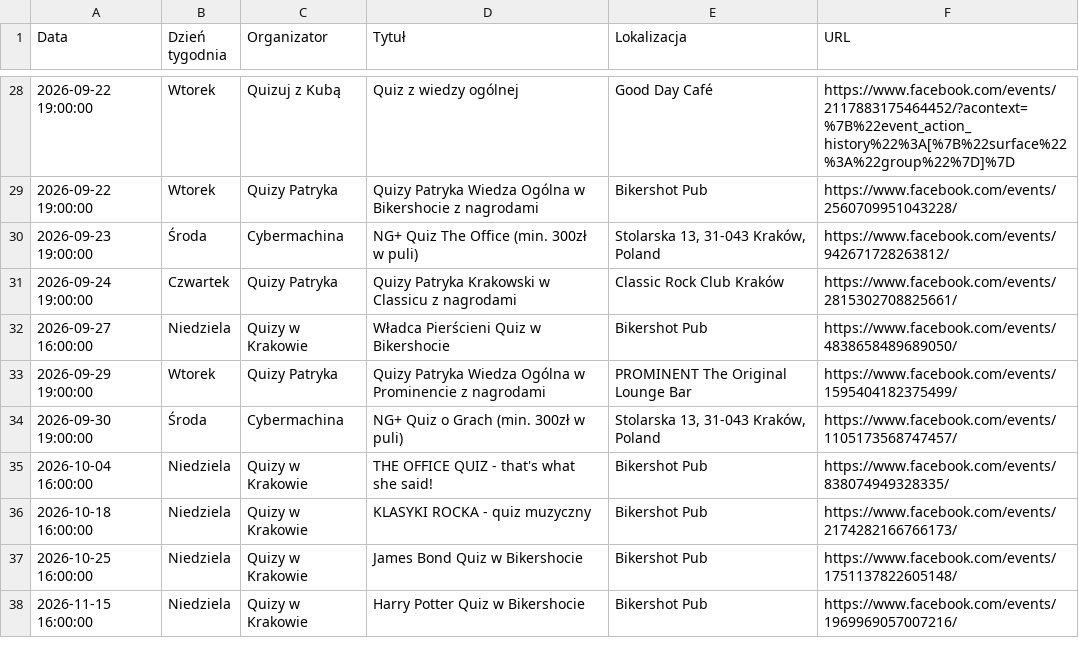
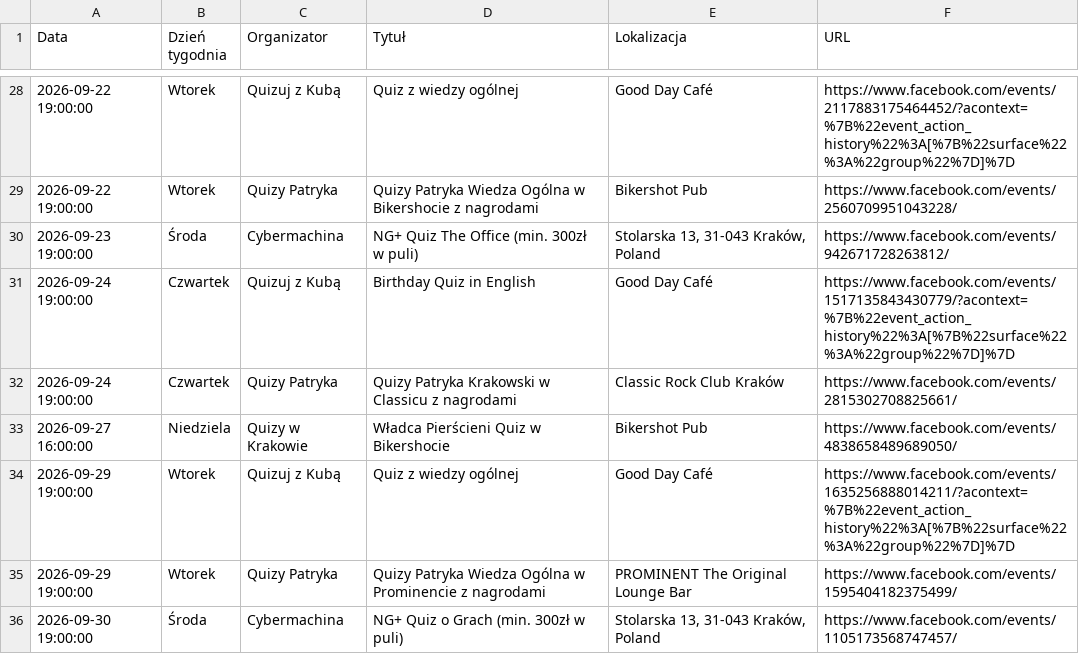
Before and after one commit to jwnuk/quiz_finder, a CSV file: events.csv, drawn as a sheet; only a part is shown, gaps mark what is left out; the shorter side is filled out with more unchanged rows; the diff names each change by its address in the sheet, - before the commit and + after, or states it on an @@ line.

Commit message:
Add loading more events for groups

```diff
--- a/events.csv
+++ b/events.csv
+row 31: 2026-09-24 19:00:00 | Czwartek | Quizuj z Kubą | Birthday Quiz in English | Good Day Café | https://www.facebook.com/events/1517135843430779/?acontext=%7B%22event_action_history%22%3A[%7B%22surface%22%3A%22group%22%7D]%7D
+row 34: 2026-09-29 19:00:00 | Wtorek | Quizuj z Kubą | Quiz z wiedzy ogólnej | Good Day Café | https://www.facebook.com/events/1635256888014211/?acontext=%7B%22event_action_history%22%3A[%7B%22surface%22%3A%22group%22%7D]%7D
```
Also changed, not shown: 1 other file.
